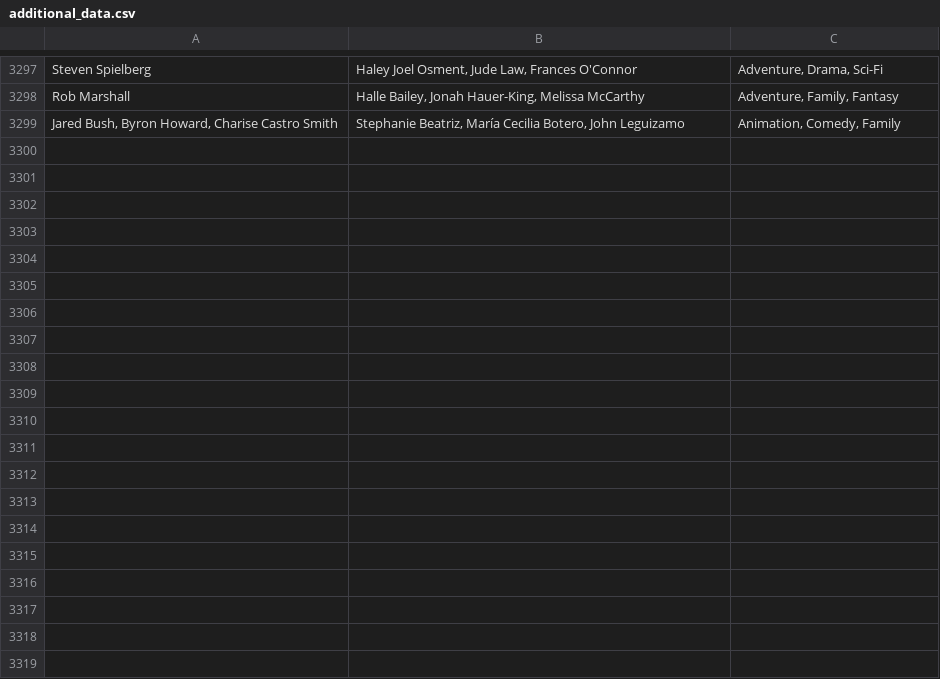
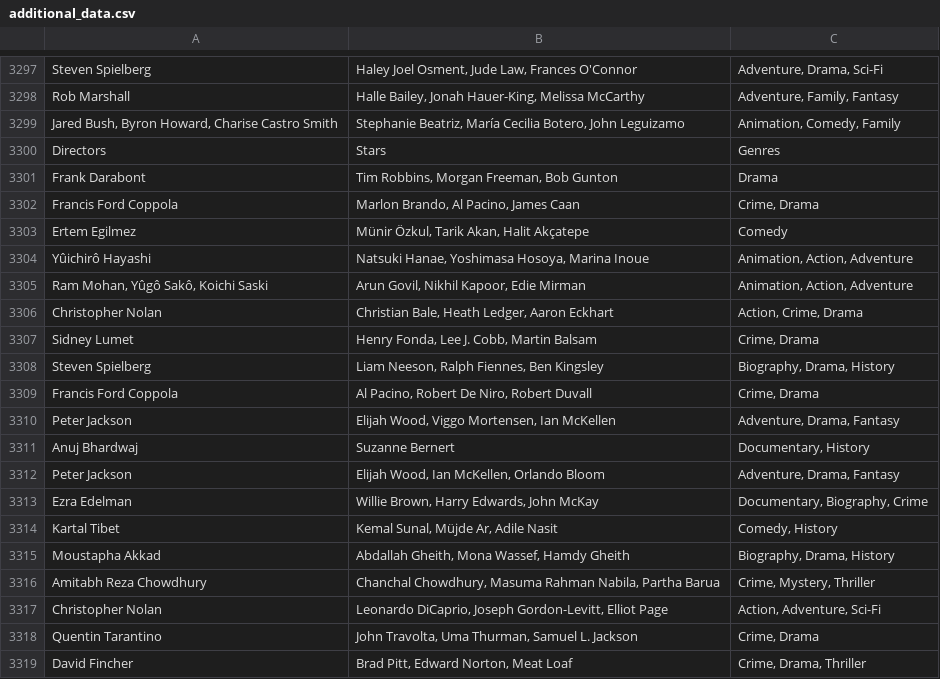
Before and after one commit to GintautasLuksas/GMR, a CSV file: src/main/scrape/additional_data.csv, drawn as a sheet; only a part is shown, gaps mark what is left out; the diff covers the shown part only; the diff names each change by its address in the sheet, - before the commit and + after, or states it on an @@ line.

```diff
--- a/src/main/scrape/additional_data.csv
+++ b/src/main/scrape/additional_data.csv
+row 3300: Directors | Stars | Genres
+row 3301: Frank Darabont | Tim Robbins, Morgan Freeman, Bob Gunton | Drama
+row 3302: Francis Ford Coppola | Marlon Brando, Al Pacino, James Caan | Crime, Drama
+row 3303: Ertem Egilmez | Münir Özkul, Tarik Akan, Halit Akçatepe | Comedy
+row 3304: Yûichirô Hayashi | Natsuki Hanae, Yoshimasa Hosoya, Marina Inoue | Animation, Action, Adventure
+row 3305: Ram Mohan, Yûgô Sakô, Koichi Saski | Arun Govil, Nikhil Kapoor, Edie Mirman | Animation, Action, Adventure
+row 3306: Christopher Nolan | Christian Bale, Heath Ledger, Aaron Eckhart | Action, Crime, Drama
+row 3307: Sidney Lumet | Henry Fonda, Lee J. Cobb, Martin Balsam | Crime, Drama
+row 3308: Steven Spielberg | Liam Neeson, Ralph Fiennes, Ben Kingsley | Biography, Drama, History
+row 3309: Francis Ford Coppola | Al Pacino, Robert De Niro, Robert Duvall | Crime, Drama
+row 3310: Peter Jackson | Elijah Wood, Viggo Mortensen, Ian McKellen | Adventure, Drama, Fantasy
+row 3311: Anuj Bhardwaj | Suzanne Bernert | Documentary, History
+row 3312: Peter Jackson | Elijah Wood, Ian McKellen, Orlando Bloom | Adventure, Drama, Fantasy
+row 3313: Ezra Edelman | Willie Brown, Harry Edwards, John McKay | Documentary, Biography, Crime
+row 3314: Kartal Tibet | Kemal Sunal, Müjde Ar, Adile Nasit | Comedy, History
+row 3315: Moustapha Akkad | Abdallah Gheith, Mona Wassef, Hamdy Gheith | Biography, Drama, History
+row 3316: Amitabh Reza Chowdhury | Chanchal Chowdhury, Masuma Rahman Nabila, Partha Barua | Crime, Mystery, Thriller
+row 3317: Christopher Nolan | Leonardo DiCaprio, Joseph Gordon-Levitt, Elliot Page | Action, Adventure, Sci-Fi
+row 3318: Quentin Tarantino | John Travolta, Uma Thurman, Samuel L. Jackson | Crime, Drama
+row 3319: David Fincher | Brad Pitt, Edward Norton, Meat Loaf | Crime, Drama, Thriller
```
Also changed, not shown: 15 added rows elsewhere in this file, 3 other files.
